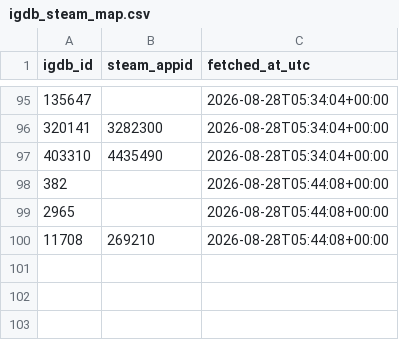
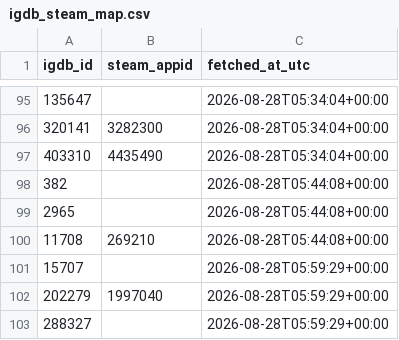
Before and after one commit to jaimelub17/projects, a CSV file: stream-radar/data/catalog/igdb_steam_map.csv, drawn as a sheet; only a part is shown, gaps mark what is left out.

```diff
--- a/stream-radar/data/catalog/igdb_steam_map.csv
+++ b/stream-radar/data/catalog/igdb_steam_map.csv
@@ -100 +100,4 @@ igdb_id,steam_appid,fetched_at_utc
 11708,269210,2026-08-28T05:44:08+00:00
+15707,,2026-08-28T05:59:29+00:00
+202279,1997040,2026-08-28T05:59:29+00:00
+288327,,2026-08-28T05:59:29+00:00
```
Also changed, not shown: 5 other files.
